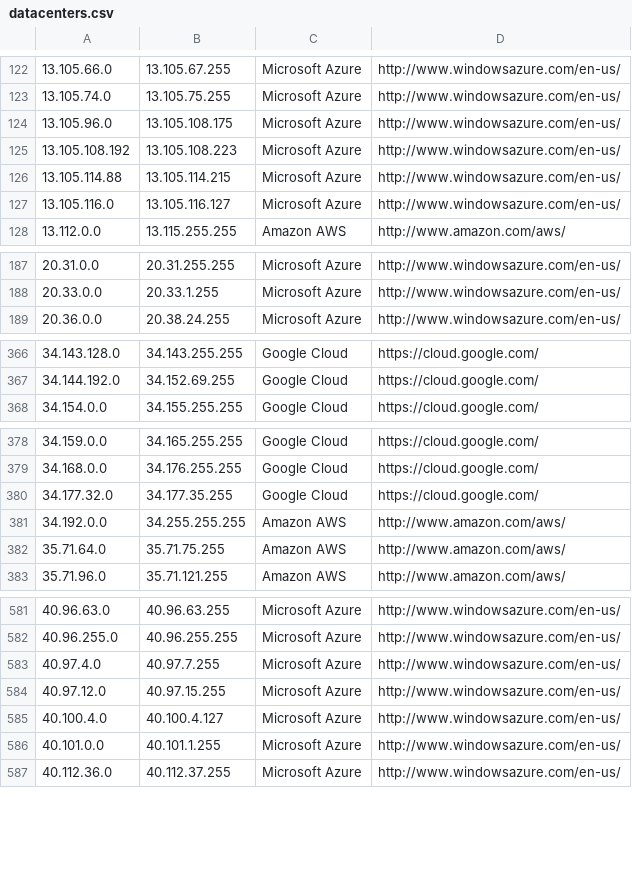
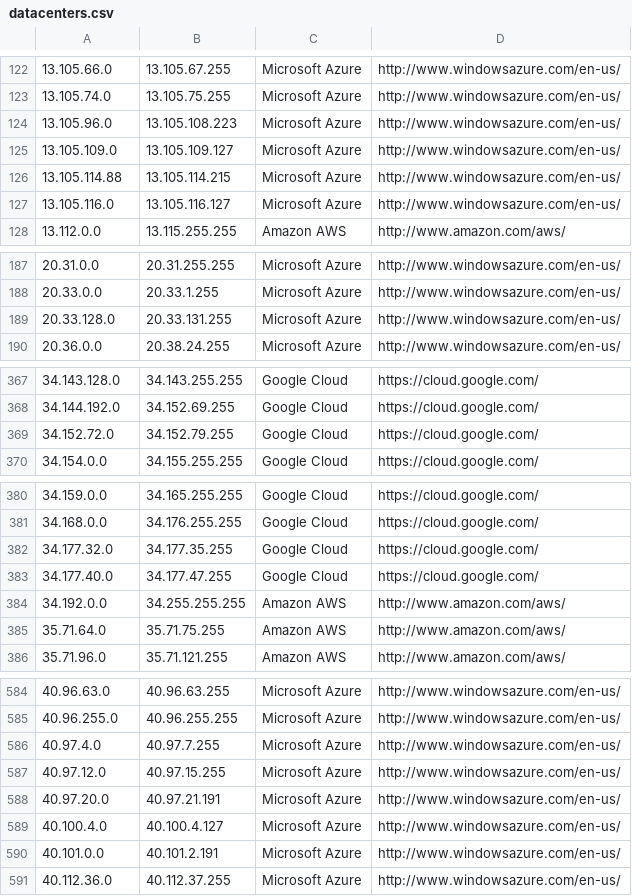
Before and after one commit to kanadaj/ipcat, a CSV file: datacenters.csv, drawn as a sheet; only a part is shown, gaps mark what is left out; the diff covers the shown part only.

Commit message:
Update IP list

```diff
--- a/datacenters.csv
+++ b/datacenters.csv
@@ -123,4 +123,4 @@
 13.105.74.0,13.105.75.255,Microsoft Azure,http://www.windowsazure.com/en-us/
-13.105.96.0,13.105.108.175,Microsoft Azure,http://www.windowsazure.com/en-us/
-13.105.108.192,13.105.108.223,Microsoft Azure,http://www.windowsazure.com/en-us/
+13.105.96.0,13.105.108.223,Microsoft Azure,http://www.windowsazure.com/en-us/
+13.105.109.0,13.105.109.127,Microsoft Azure,http://www.windowsazure.com/en-us/
 13.105.114.88,13.105.114.215,Microsoft Azure,http://www.windowsazure.com/en-us/
@@ -188,2 +188,3 @@
 20.33.0.0,20.33.1.255,Microsoft Azure,http://www.windowsazure.com/en-us/
+20.33.128.0,20.33.131.255,Microsoft Azure,http://www.windowsazure.com/en-us/
 20.36.0.0,20.38.24.255,Microsoft Azure,http://www.windowsazure.com/en-us/
@@ -367,2 +368,3 @@
 34.144.192.0,34.152.69.255,Google Cloud,https://cloud.google.com/
+34.152.72.0,34.152.79.255,Google Cloud,https://cloud.google.com/
 34.154.0.0,34.155.255.255,Google Cloud,https://cloud.google.com/
@@ -380,2 +382,3 @@
 34.177.32.0,34.177.35.255,Google Cloud,https://cloud.google.com/
+34.177.40.0,34.177.47.255,Google Cloud,https://cloud.google.com/
 34.192.0.0,34.255.255.255,Amazon AWS,http://www.amazon.com/aws/
@@ -584,4 +587,5 @@
 40.97.12.0,40.97.15.255,Microsoft Azure,http://www.windowsazure.com/en-us/
+40.97.20.0,40.97.21.191,Microsoft Azure,http://www.windowsazure.com/en-us/
 40.100.4.0,40.100.4.127,Microsoft Azure,http://www.windowsazure.com/en-us/
-40.101.0.0,40.101.1.255,Microsoft Azure,http://www.windowsazure.com/en-us/
+40.101.0.0,40.101.2.191,Microsoft Azure,http://www.windowsazure.com/en-us/
 40.112.36.0,40.112.37.255,Microsoft Azure,http://www.windowsazure.com/en-us/
```
Also changed, not shown: 9 edited cells elsewhere in this file, datacenters-stats.csv.
